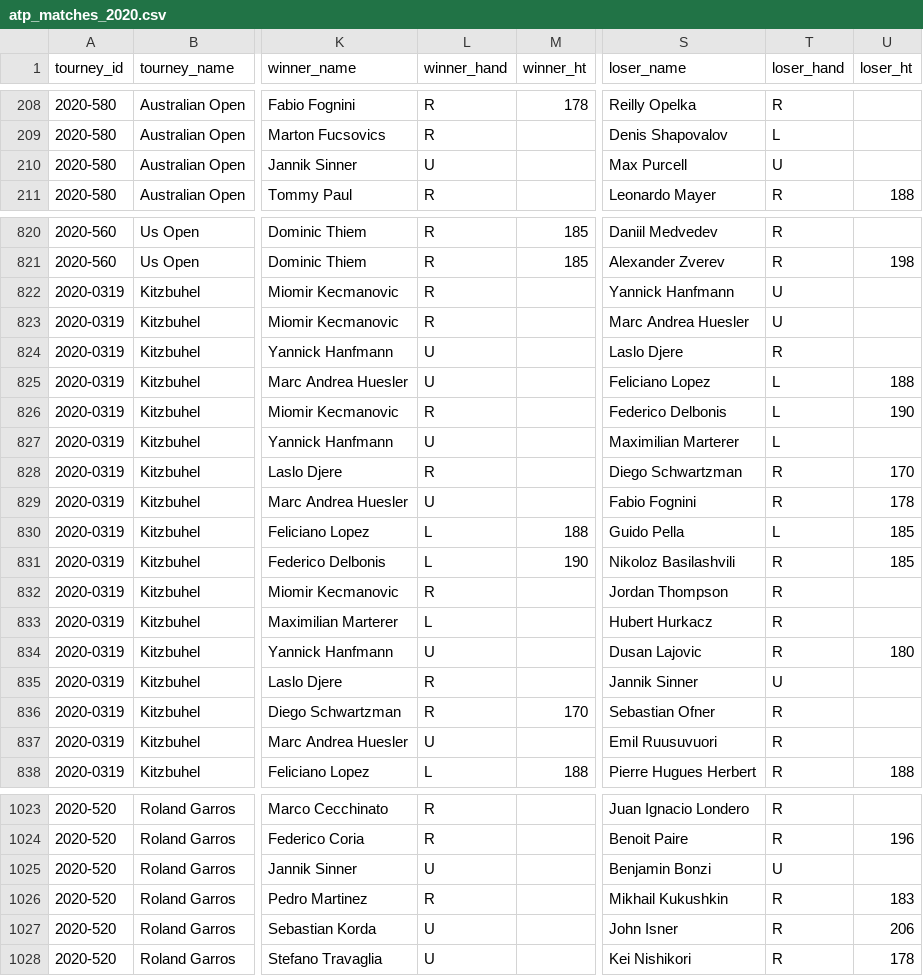
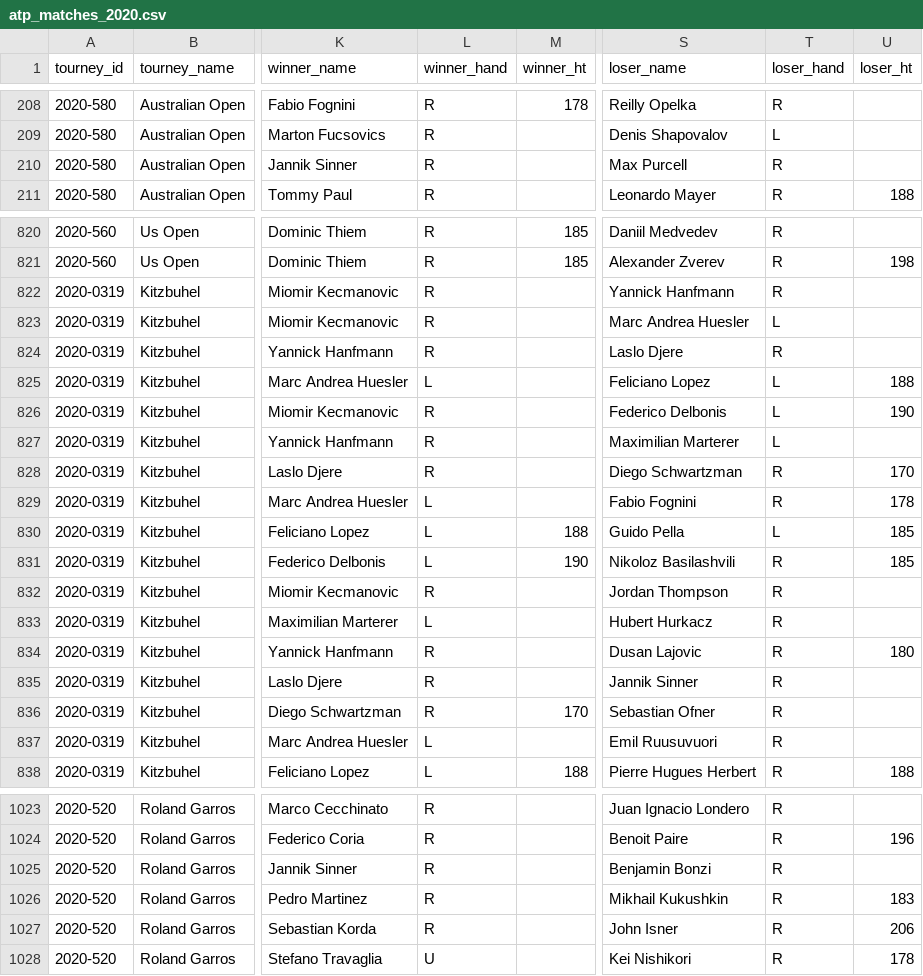
Before and after one commit to JeffSackmann/tennis_atp, a CSV file: atp_matches_2020.csv, drawn as a sheet; only a part is shown, gaps mark what is left out; the diff covers the shown part only; the diff names each change by its address in the sheet, - before the commit and + after, or states it on an @@ line.

Commit message:
add player hands
thanks @paulasaavedra for lots of new biographical data in issue #139. Fully updated in the atp_players file; also updated the 2020 results tables, and the new info will be reflected in the 2021 results tables with next Monday's update.

```diff
--- a/atp_matches_2020.csv
+++ b/atp_matches_2020.csv
-L210 (winner_hand): U
+L210 (winner_hand): R
-T210 (loser_hand): U
+T210 (loser_hand): R
-T822 (loser_hand): U
+T822 (loser_hand): R
-T823 (loser_hand): U
+T823 (loser_hand): L
-L824 (winner_hand): U
+L824 (winner_hand): R
-L825 (winner_hand): U
+L825 (winner_hand): L
-L827 (winner_hand): U
+L827 (winner_hand): R
-L829 (winner_hand): U
+L829 (winner_hand): L
-L834 (winner_hand): U
+L834 (winner_hand): R
-T835 (loser_hand): U
+T835 (loser_hand): R
-L837 (winner_hand): U
+L837 (winner_hand): L
-L1025 (winner_hand): U
+L1025 (winner_hand): R
-T1025 (loser_hand): U
+T1025 (loser_hand): R
-L1027 (winner_hand): U
+L1027 (winner_hand): R
```
Also changed, not shown: 128 edited cells elsewhere in this file, atp_matches_futures_2020.csv, atp_matches_qual_chall_2020.csv, 1 other file.
